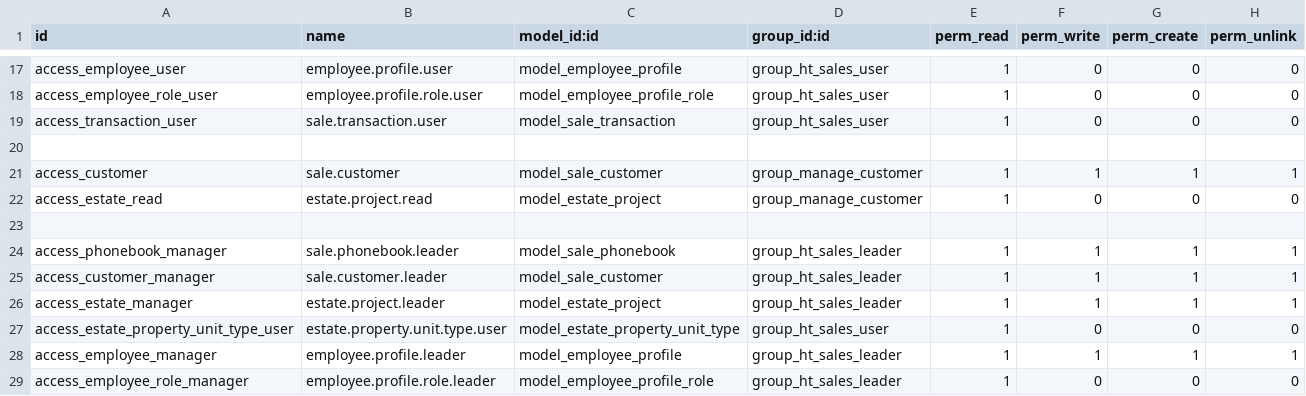
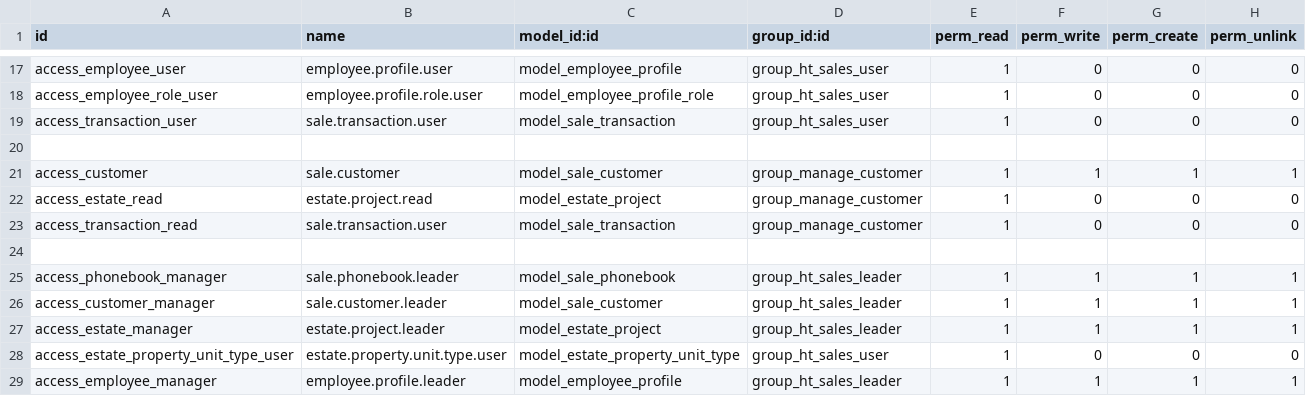
Before and after one commit to GuralSyncalypse/odoo-project, a CSV file: extra-addons/ht_crm/security/ir.model.access.csv, drawn as a sheet; only a part is shown, gaps mark what is left out; the shorter side is filled out with more unchanged rows.

```diff
--- a/extra-addons/ht_crm/security/ir.model.access.csv
+++ b/extra-addons/ht_crm/security/ir.model.access.csv
@@ -22,2 +22,3 @@ access_customer,sale.customer,model_sale_customer,group_manage_customer,1,1,1,1
 access_estate_read,estate.project.read,model_estate_project,group_manage_customer,1,0,0,0
+access_transaction_read,sale.transaction.user,model_sale_transaction,group_manage_customer,1,0,0,0
 
```
Also changed, not shown: 7 other files.
